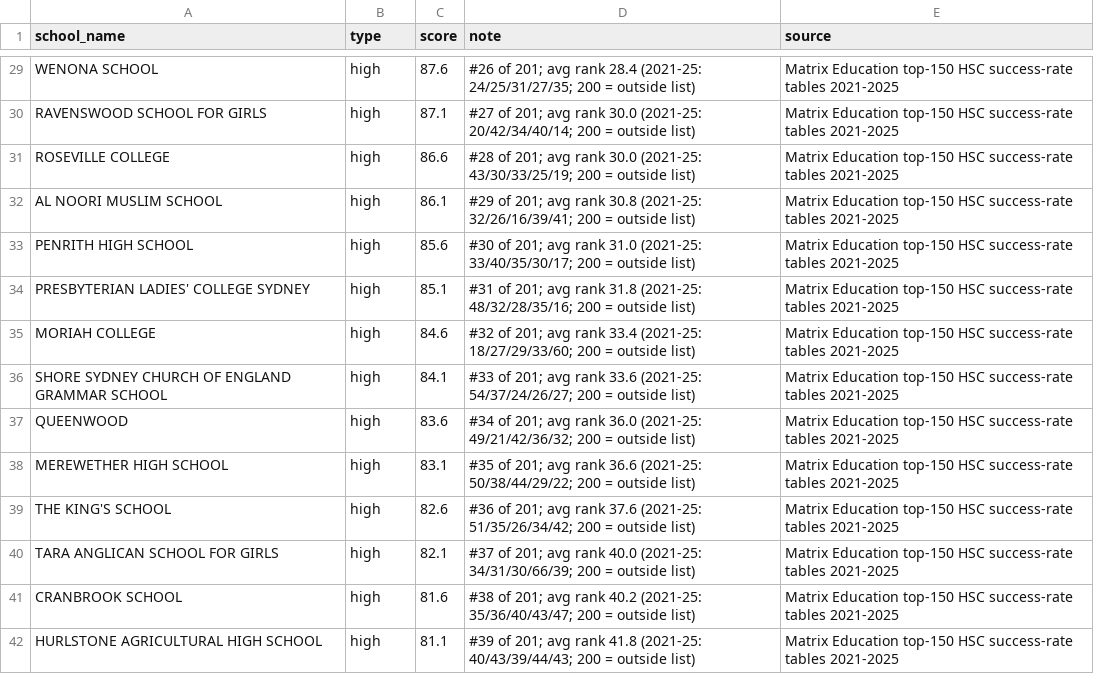
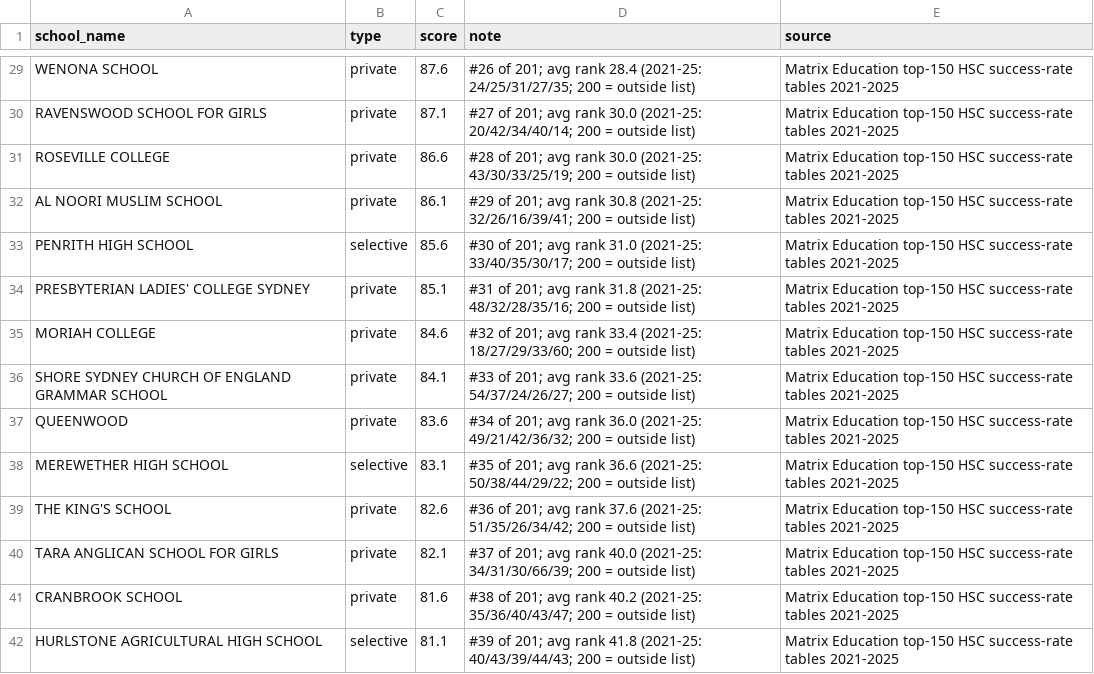
Before and after one commit to aussie123456/real-estate-syd, a CSV file: raw/ref/school_scores.csv, drawn as a sheet; only a part is shown, gaps mark what is left out; the diff covers the shown part only; the diff names each change by its address in the sheet, - before the commit and + after, or states it on an @@ line.

```diff
--- a/raw/ref/school_scores.csv
+++ b/raw/ref/school_scores.csv
-B29:B32 (type): high
+B29:B32 (type): private
-B33 (type): high
+B33 (type): selective
-B34:B37 (type): high
+B34:B37 (type): private
-B38 (type): high
+B38 (type): selective
-B39:B41 (type): high
+B39:B41 (type): private
-B42 (type): high
+B42 (type): selective
```
Also changed, not shown: 143 edited cells elsewhere in this file, 2 other files.
